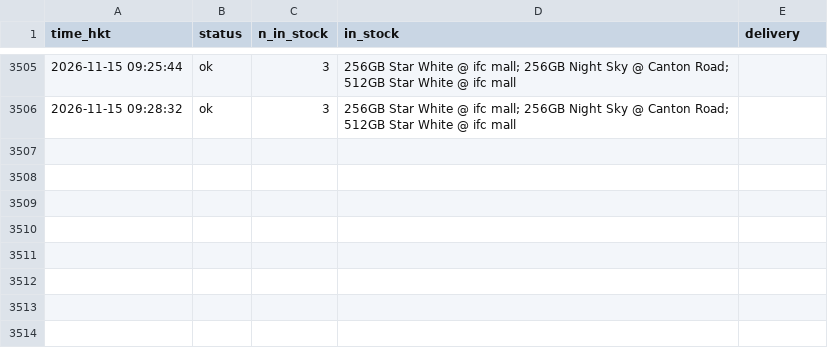
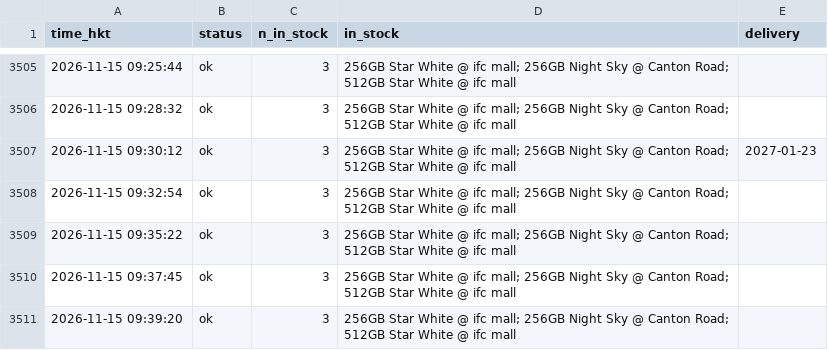
Before and after one commit to ryancwho/duo-watch, a CSV file: polls.csv, drawn as a sheet; only a part is shown, gaps mark what is left out.

```diff
--- a/polls.csv
+++ b/polls.csv
@@ -3506 +3506,6 @@ time_hkt,status,n_in_stock,in_stock,delivery
 2026-11-15 09:28:32,ok,3,256GB Star White @ ifc mall; 256GB Night Sky @ Canton Road; 512GB Star White @ ifc mall,
+2026-11-15 09:30:12,ok,3,256GB Star White @ ifc mall; 256GB Night Sky @ Canton Road; 512GB Star White @ ifc mall,2027-01-23
+2026-11-15 09:32:54,ok,3,256GB Star White @ ifc mall; 256GB Night Sky @ Canton Road; 512GB Star White @ ifc mall,
+2026-11-15 09:35:22,ok,3,256GB Star White @ ifc mall; 256GB Night Sky @ Canton Road; 512GB Star White @ ifc mall,
+2026-11-15 09:37:45,ok,3,256GB Star White @ ifc mall; 256GB Night Sky @ Canton Road; 512GB Star White @ ifc mall,
+2026-11-15 09:39:20,ok,3,256GB Star White @ ifc mall; 256GB Night Sky @ Canton Road; 512GB Star White @ ifc mall,
```
Also changed, not shown: 2 other files.
